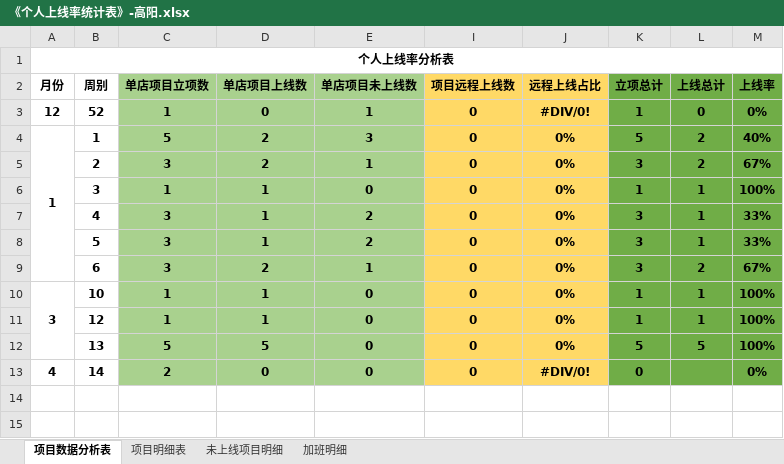
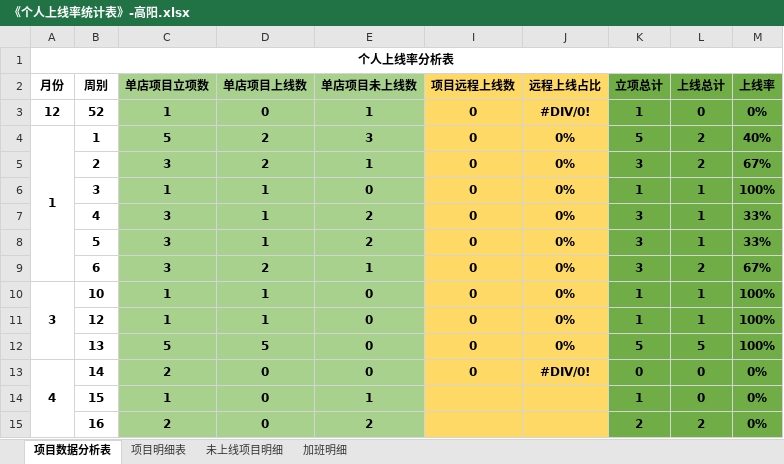
Before and after one commit to zhanglei601396810/NanJing, an Excel workbook: 周数据/《个人上线率统计表》-高阳.xlsx, sheet 项目数据分析表, drawn as a sheet; values as stored, in another font and other column widths than the file's, no borders; the diff names each change by its address in the sheet, - before the commit and + after, or states it on an @@ line.

```diff
--- a/周数据/《个人上线率统计表》-高阳.xlsx (sheet 项目数据分析表)
+++ b/周数据/《个人上线率统计表》-高阳.xlsx (sheet 项目数据分析表)
+A13:A15 merged
-L13 (上线总计): (empty)
+L13 (上线总计): 0
+row 14:  | 15 | 1 | 0 | 1 |  |  | 1 | 0 | 0%
+row 15:  | 16 | 2 | 0 | 2 |  |  | 2 | 2 | 0%
```
Also changed, not shown: sheet 项目明细表, sheet 未上线项目明细, sheet 加班明细.
